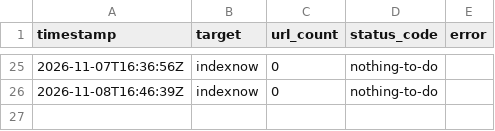
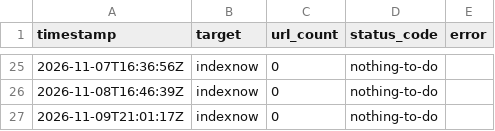
Before and after one commit to branderboy/protint, a CSV file: log.csv, drawn as a sheet; only a part is shown, gaps mark what is left out; the diff names each change by its address in the sheet, - before the commit and + after, or states it on an @@ line.

```diff
--- a/log.csv
+++ b/log.csv
+row 27: 2026-11-09T21:01:17Z | indexnow | 0 | nothing-to-do
```
